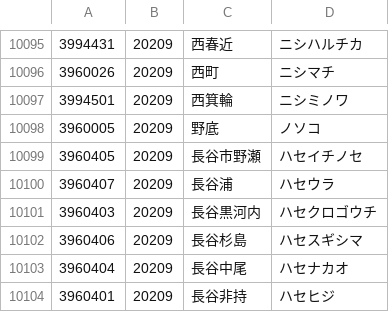
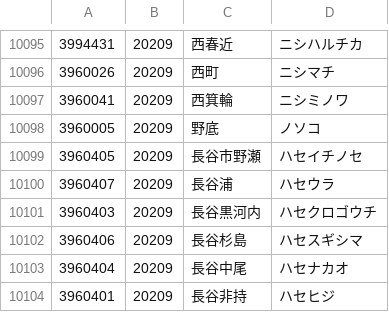
Before and after one commit to code4fukui/PostalCode, a CSV file: data/3.csv, drawn as a sheet; only a part is shown, gaps mark what is left out.

```diff
--- a/data/3.csv
+++ b/data/3.csv
@@ -10096,3 +10096,3 @@
 3960026,20209,西町,ニシマチ
-3994501,20209,西箕輪,ニシミノワ
+3960041,20209,西箕輪,ニシミノワ
 3960005,20209,野底,ノソコ
```
Also changed, not shown: data/2.csv, data/6.csv, 2 other files.
